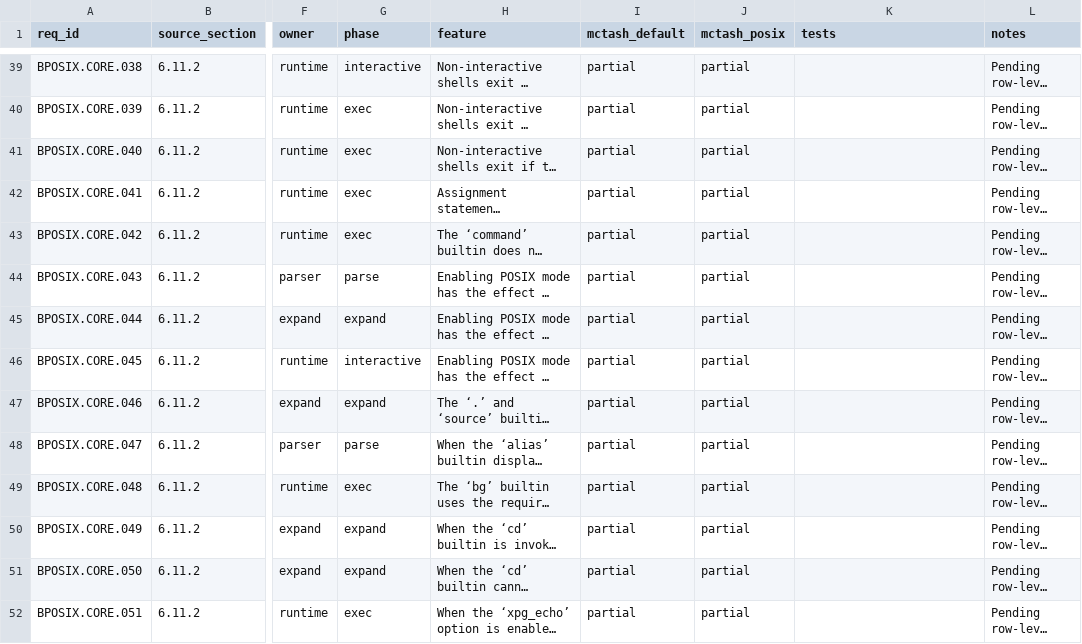
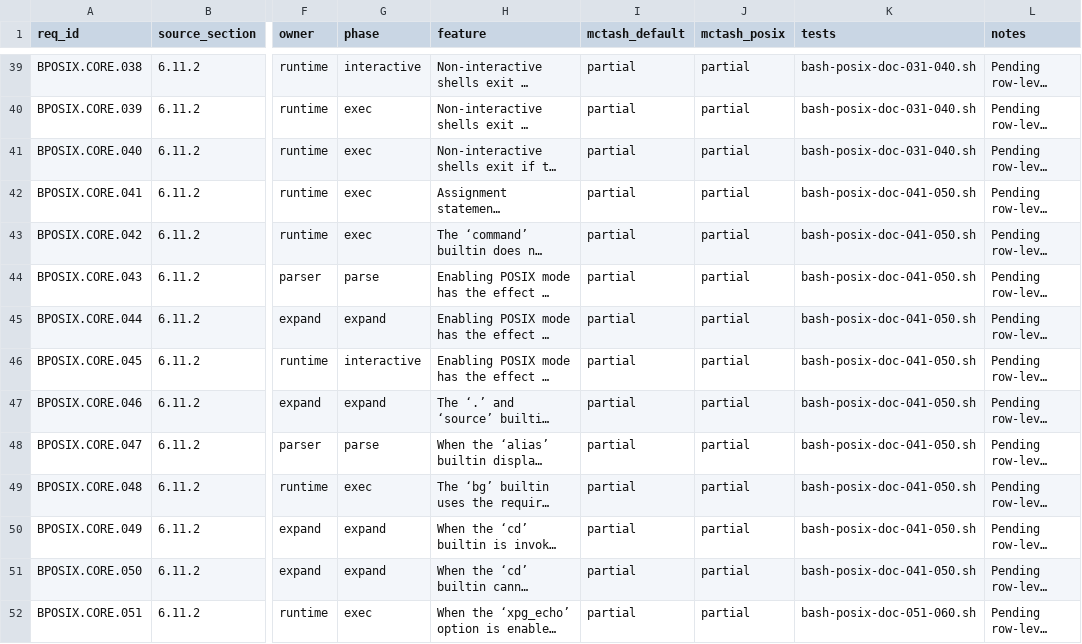
Before and after one commit to samliddicott/mcpash, a TSV file: docs/specs/bash-posix-mode-implementation-matrix.tsv, drawn as a sheet; only a part is shown, gaps mark what is left out; long unchanged cells end in …; the diff covers the shown part only; the diff names each change by its address in the sheet, - before the commit and + after, or states it on an @@ line.

Commit message:
Map source-doc rows to test IDs and add unified gap report runner

```diff
--- a/docs/specs/bash-posix-mode-implementation-matrix.tsv
+++ b/docs/specs/bash-posix-mode-implementation-matrix.tsv
-K39:K41 (tests): (empty)
+K39:K41 (tests): bash-posix-doc-031-040.sh
-K42:K51 (tests): (empty)
+K42:K51 (tests): bash-posix-doc-041-050.sh
-K52 (tests): (empty)
+K52 (tests): bash-posix-doc-051-060.sh
```
Also changed, not shown: 54 edited cells elsewhere in this file, docs/specs/bash-compat-deltas-implementation-matrix.tsv, 2 other files.
